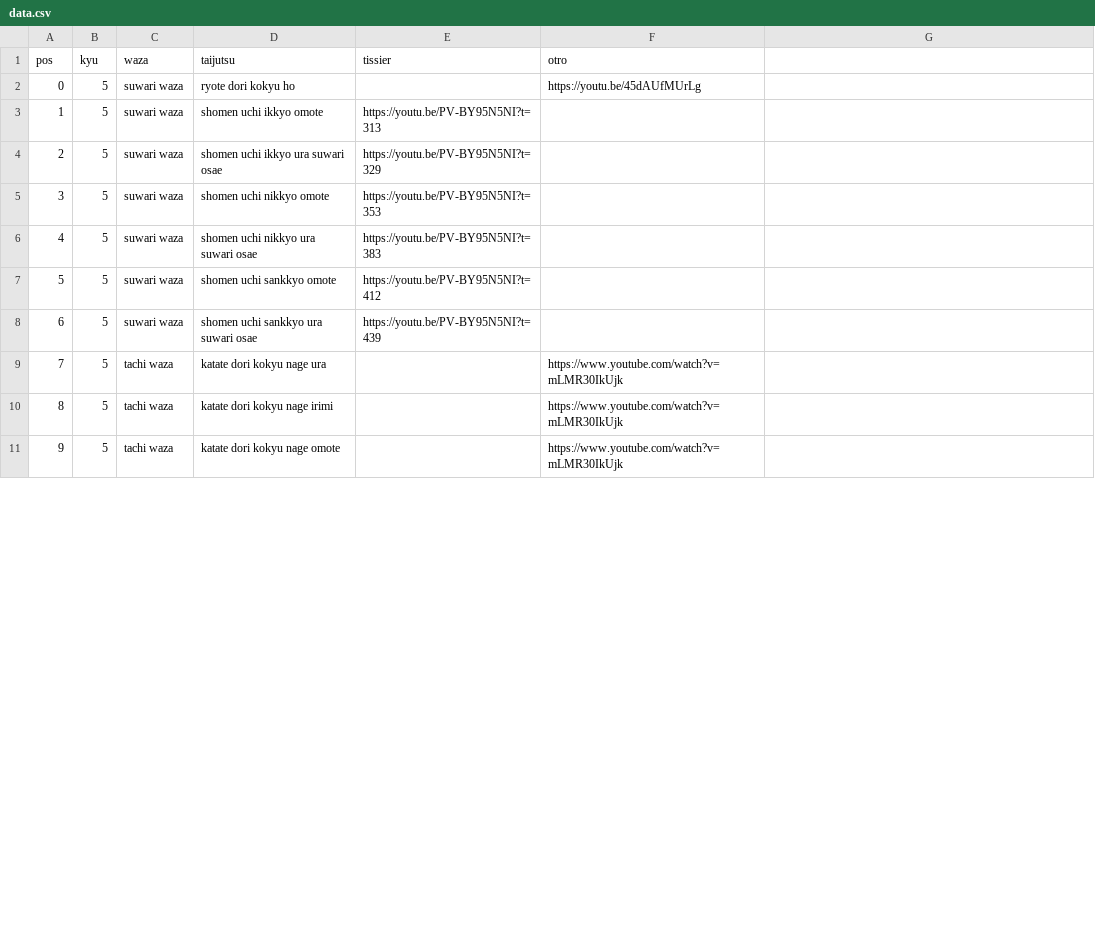
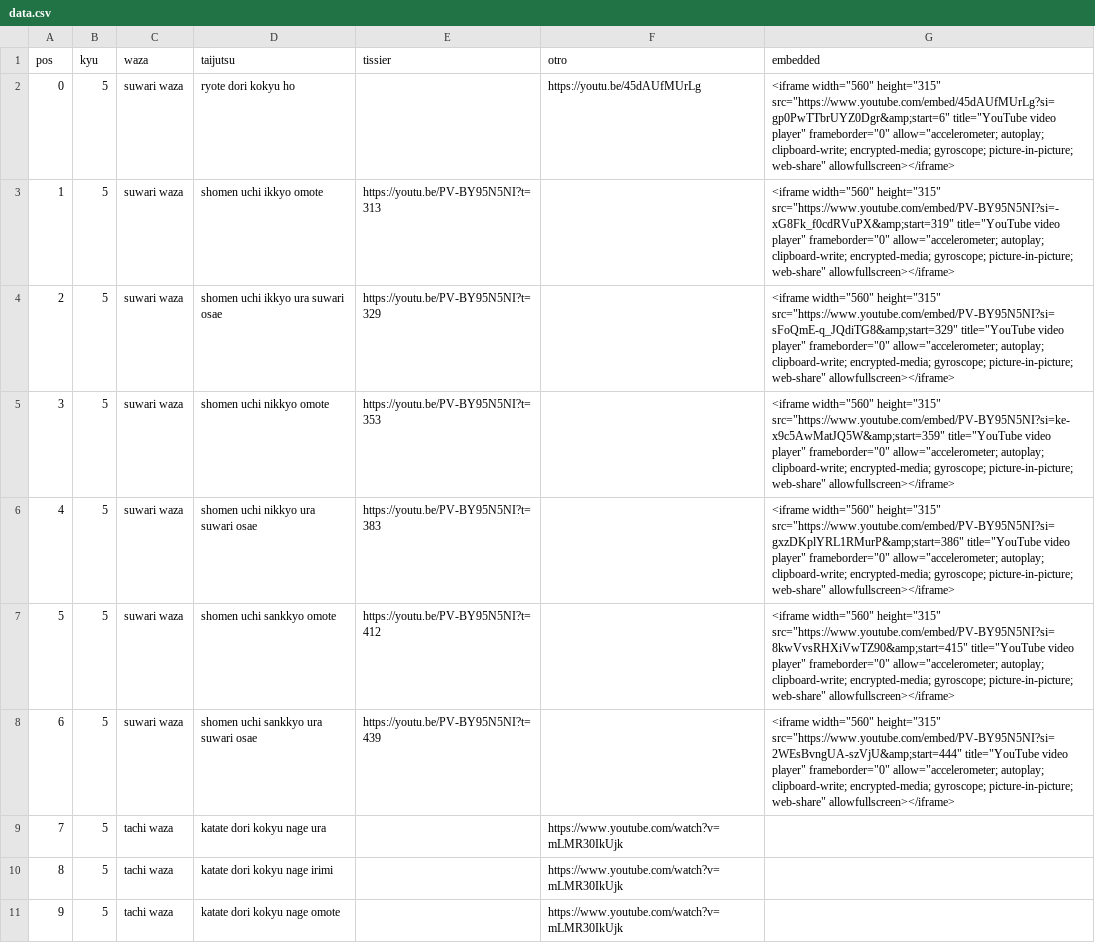
Before and after one commit to profesorfaco/aki, a CSV file: data.csv, drawn as a sheet; only a part is shown; the diff covers the shown part only.

Commit message:
Add files via upload

```diff
--- a/data.csv
+++ b/data.csv
@@ -1,8 +1,8 @@
-pos,kyu,waza,taijutsu,tissier,otro
-0,5,suwari waza,ryote dori kokyu ho,,https://youtu.be/45dAUfMUrLg
-1,5,suwari waza,shomen uchi ikkyo omote,https://youtu.be/PV-BY95N5NI?t=313,
-2,5,suwari waza,shomen uchi ikkyo ura suwari osae,https://youtu.be/PV-BY95N5NI?t=329,
-3,5,suwari waza,shomen uchi nikkyo omote,https://youtu.be/PV-BY95N5NI?t=353,
-4,5,suwari waza,shomen uchi nikkyo ura suwari osae,https://youtu.be/PV-BY95N5NI?t=383,
-5,5,suwari waza,shomen uchi sankkyo omote,https://youtu.be/PV-BY95N5NI?t=412,
-6,5,suwari waza,shomen uchi sankkyo ura suwari osae,https://youtu.be/PV-BY95N5NI?t=439,
+pos,kyu,waza,taijutsu,tissier,otro,embedded
+0,5,suwari waza,ryote dori kokyu ho,,https://youtu.be/45dAUfMUrLg,"<iframe width=""560"" height=""315"" src=""https://www.youtube.com/embed/45dAUfMUrLg?si=gp0PwTTbrUYZ0Dgr&amp;start=6"" title=""YouTube video player"" frameborder=""0"" allow=""accelerometer; autoplay; clipboard-write; encrypted-media; gyroscope; picture-in-picture; web-share"" allowfullscreen></iframe>"
+1,5,suwari waza,shomen uchi ikkyo omote,https://youtu.be/PV-BY95N5NI?t=313,,"<iframe width=""560"" height=""315"" src=""https://www.youtube.com/embed/PV-BY95N5NI?si=-xG8Fk_f0cdRVuPX&amp;start=319"" title=""YouTube video player"" frameborder=""0"" allow=""accelerometer; autoplay; clipboard-write; encrypted-media; gyroscope; picture-in-picture; web-share"" allowfullscreen></iframe>"
+2,5,suwari waza,shomen uchi ikkyo ura suwari osae,https://youtu.be/PV-BY95N5NI?t=329,,"<iframe width=""560"" height=""315"" src=""https://www.youtube.com/embed/PV-BY95N5NI?si=sFoQmE-q_JQdiTG8&amp;start=329"" title=""YouTube video player"" frameborder=""0"" allow=""accelerometer; autoplay; clipboard-write; encrypted-media; gyroscope; picture-in-picture; web-share"" allowfullscreen></iframe>"
+3,5,suwari waza,shomen uchi nikkyo omote,https://youtu.be/PV-BY95N5NI?t=353,,"<iframe width=""560"" height=""315"" src=""https://www.youtube.com/embed/PV-BY95N5NI?si=ke-x9c5AwMatJQ5W&amp;start=359"" title=""YouTube video player"" frameborder=""0"" allow=""accelerometer; autoplay; clipboard-write; encrypted-media; gyroscope; picture-in-picture; web-share"" allowfullscreen></iframe>"
+4,5,suwari waza,shomen uchi nikkyo ura suwari osae,https://youtu.be/PV-BY95N5NI?t=383,,"<iframe width=""560"" height=""315"" src=""https://www.youtube.com/embed/PV-BY95N5NI?si=gxzDKplYRL1RMurP&amp;start=386"" title=""YouTube video player"" frameborder=""0"" allow=""accelerometer; autoplay; clipboard-write; encrypted-media; gyroscope; picture-in-picture; web-share"" allowfullscreen></iframe>"
+5,5,suwari waza,shomen uchi sankkyo omote,https://youtu.be/PV-BY95N5NI?t=412,,"<iframe width=""560"" height=""315"" src=""https://www.youtube.com/embed/PV-BY95N5NI?si=8kwVvsRHXiVwTZ90&amp;start=415"" title=""YouTube video player"" frameborder=""0"" allow=""accelerometer; autoplay; clipboard-write; encrypted-media; gyroscope; picture-in-picture; web-share"" allowfullscreen></iframe>"
+6,5,suwari waza,shomen uchi sankkyo ura suwari osae,https://youtu.be/PV-BY95N5NI?t=439,,"<iframe width=""560"" height=""315"" src=""https://www.youtube.com/embed/PV-BY95N5NI?si=2WEsBvngUA-szVjU&amp;start=444"" title=""YouTube video player"" frameborder=""0"" allow=""accelerometer; autoplay; clipboard-write; encrypted-media; gyroscope; picture-in-picture; web-share"" allowfullscreen></iframe>"
```
Also changed, not shown: 8 edited cells elsewhere in this file.
